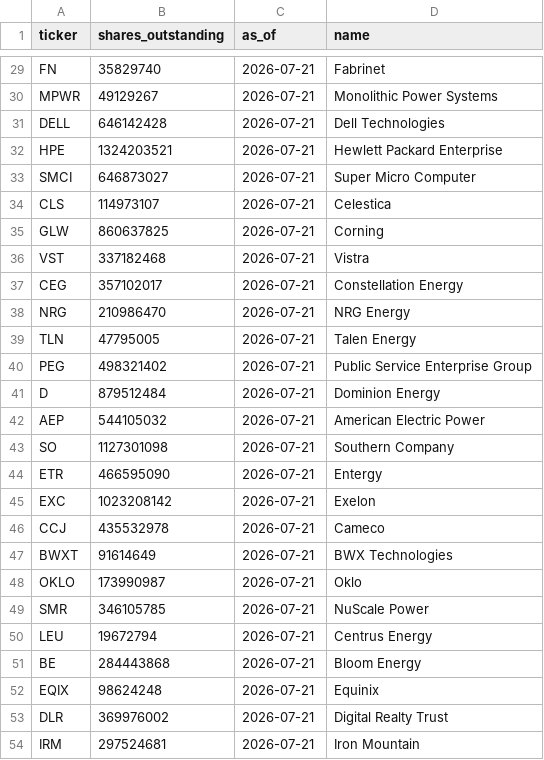
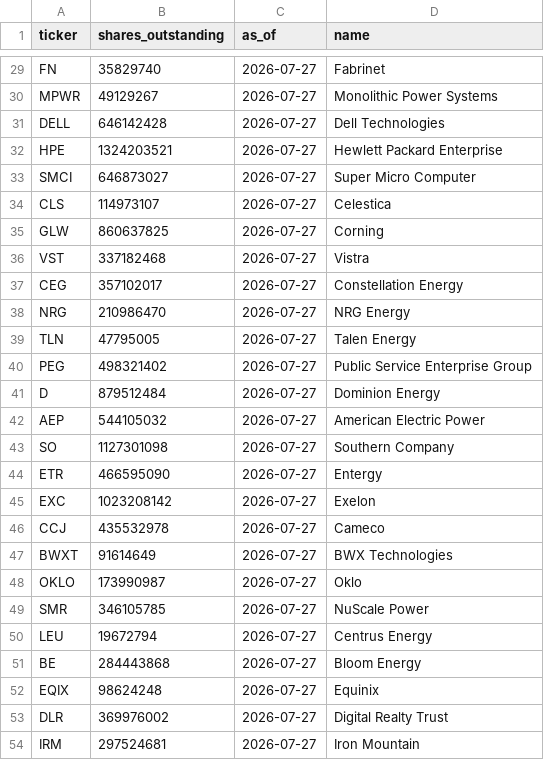
Before and after one commit to IneshRai/cif-index, a CSV file: shares.csv, drawn as a sheet; only a part is shown, gaps mark what is left out; the diff covers the shown part only; the diff names each change by its address in the sheet, - before the commit and + after, or states it on an @@ line.

```diff
--- a/shares.csv
+++ b/shares.csv
-C29:C54 (as_of): 2026-07-21
+C29:C54 (as_of): 2026-07-27
```
Also changed, not shown: 29 edited cells elsewhere in this file.
